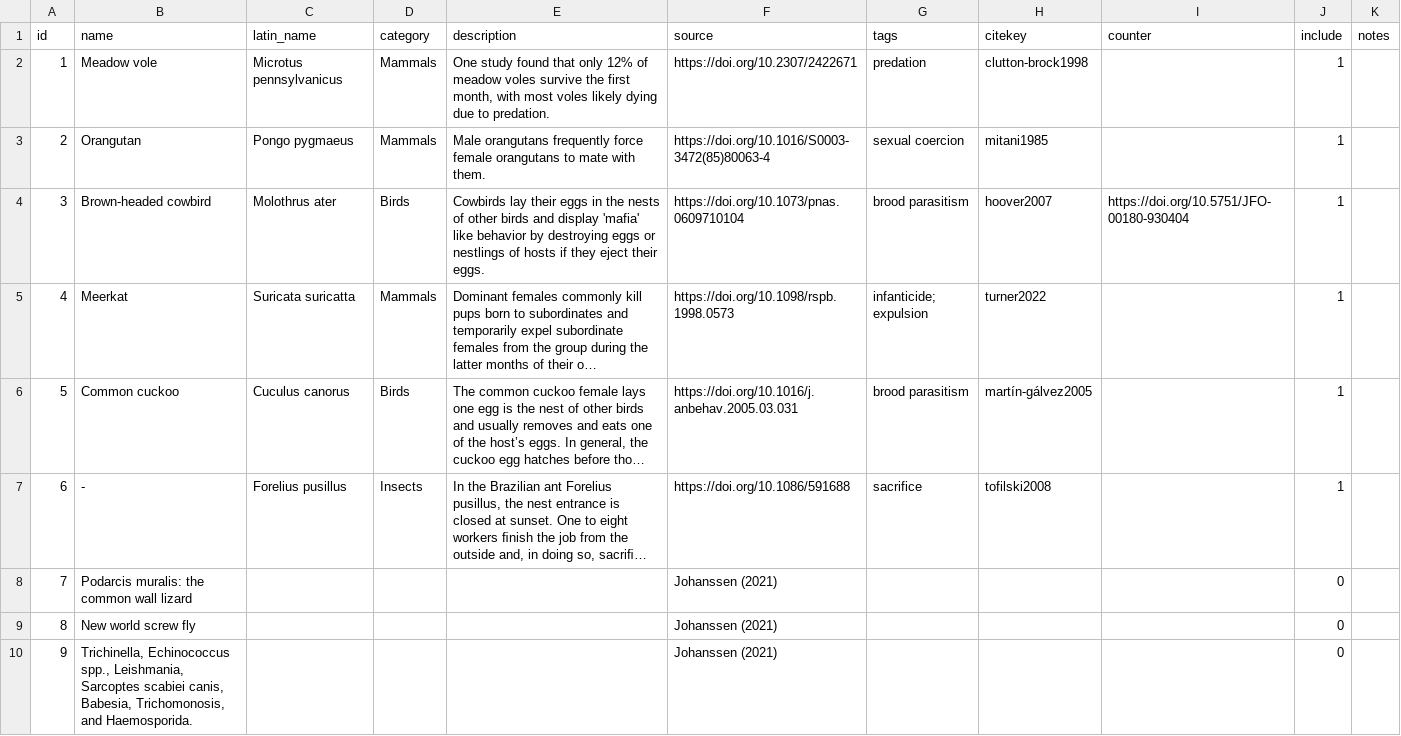
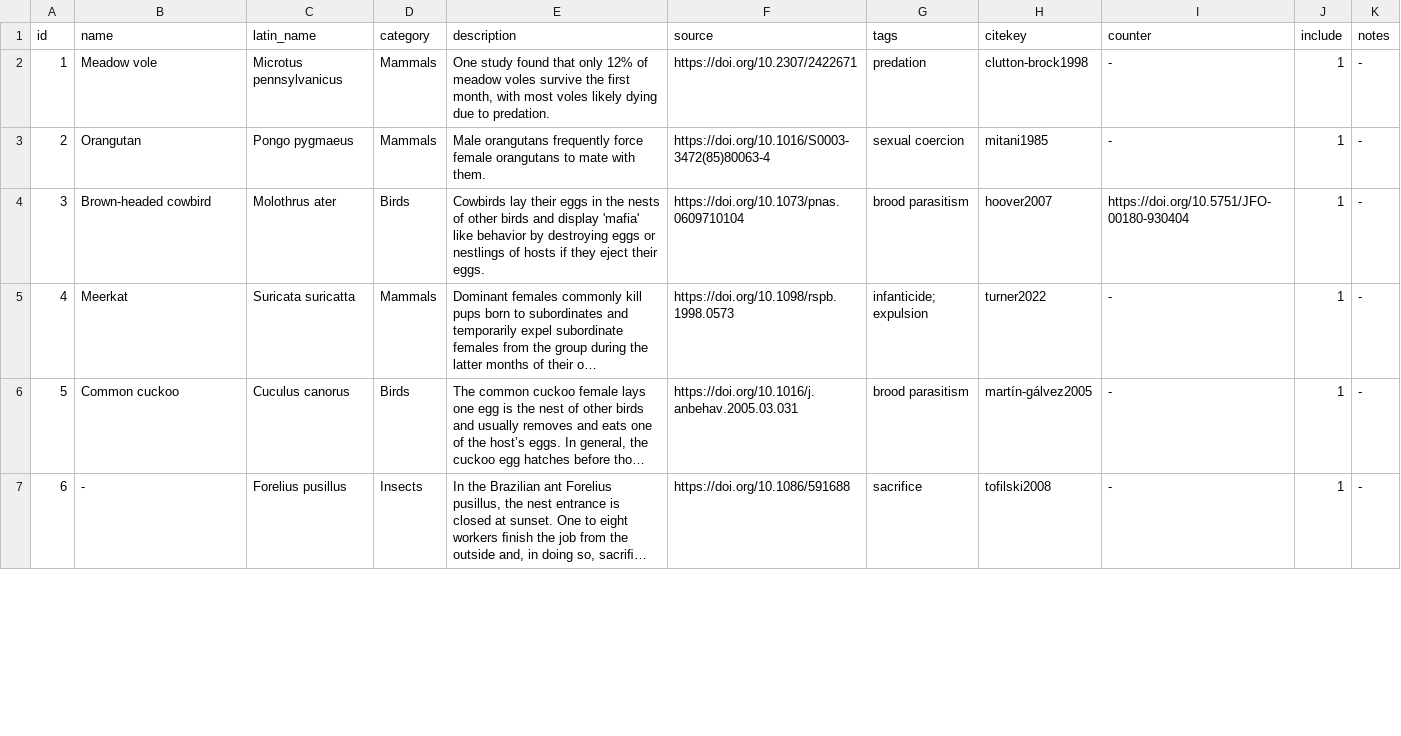
Before and after one commit to WillemSleegers/willemsleegers.com, a CSV file: content/posts/28-sad-animal-facts/data/animals.csv, drawn as a sheet; only a part is shown; long unchanged cells end in …; removed rows and columns are numbered as before the commit, all else as after; the diff covers the shown part only; the diff names each change by its address in the sheet, - before the commit and + after, or states it on an @@ line.

Commit message:
Updated several posts

```diff
--- a/content/posts/28-sad-animal-facts/data/animals.csv
+++ b/content/posts/28-sad-animal-facts/data/animals.csv
-I2:I3 (counter): (empty)
+I2:I3 (counter): -
-K2:K7 (notes): (empty)
+K2:K7 (notes): -
-I5:I7 (counter): (empty)
+I5:I7 (counter): -
-row 8: 7 | Podarcis muralis: the common wall lizard |  |  |  | Johanssen (2021) |  |  |  | 0
-row 9: 8 | New world screw fly |  |  |  | Johanssen (2021) |  |  |  | 0
-row 10: 9 | Trichinella, Echinococcus spp., Leishmania, Sarcoptes scabiei canis, Babesia, Trichomonosis, and Haemosporida. |  |  |  | Johanssen (2021) |  |  |  | 0
```
Also changed, not shown: 9 added rows elsewhere in this file, 13 other files.
